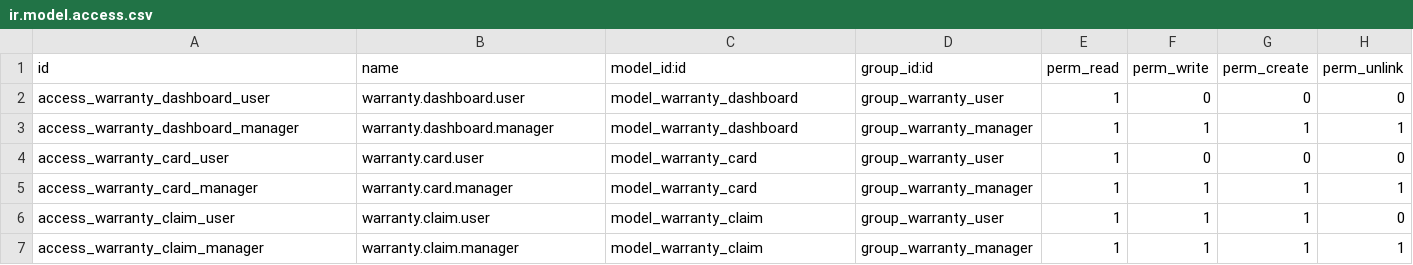
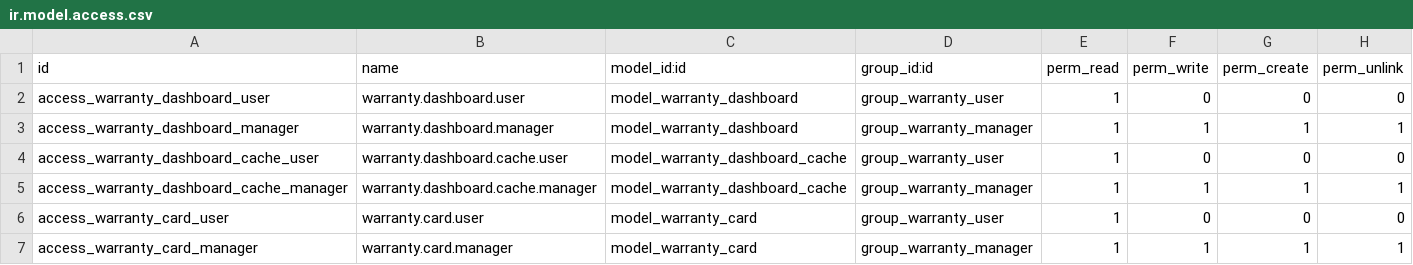
Before and after one commit to apcball/apcball, a CSV file: buz_warranty_management/security/ir.model.access.csv, drawn as a sheet; only a part is shown; the shorter side is filled out with more unchanged rows; the diff names each change by its address in the sheet, - before the commit and + after, or states it on an @@ line.

```diff
--- a/buz_warranty_management/security/ir.model.access.csv
+++ b/buz_warranty_management/security/ir.model.access.csv
+row 4: access_warranty_dashboard_cache_user | warranty.dashboard.cache.user | model_warranty_dashboard_cache | group_warranty_user | 1 | 0 | 0 | 0
+row 5: access_warranty_dashboard_cache_manager | warranty.dashboard.cache.manager | model_warranty_dashboard_cache | group_warranty_manager | 1 | 1 | 1 | 1
```
Also changed, not shown: 14 other files.
